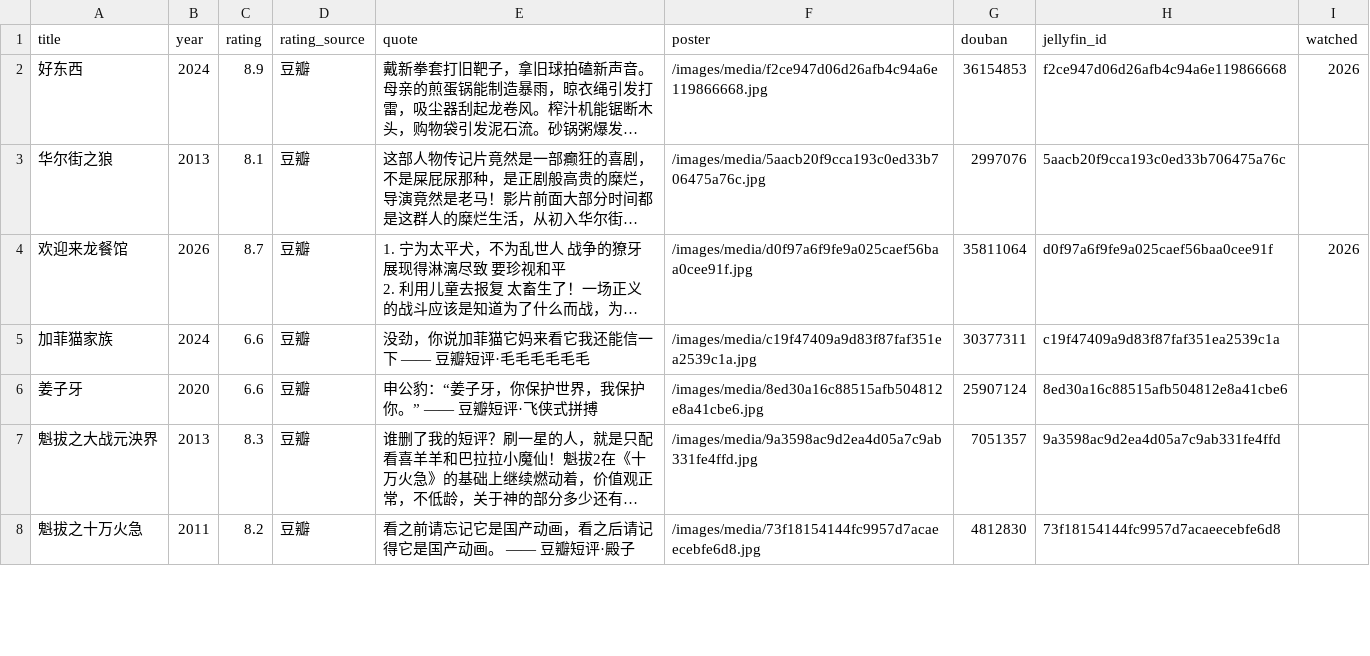
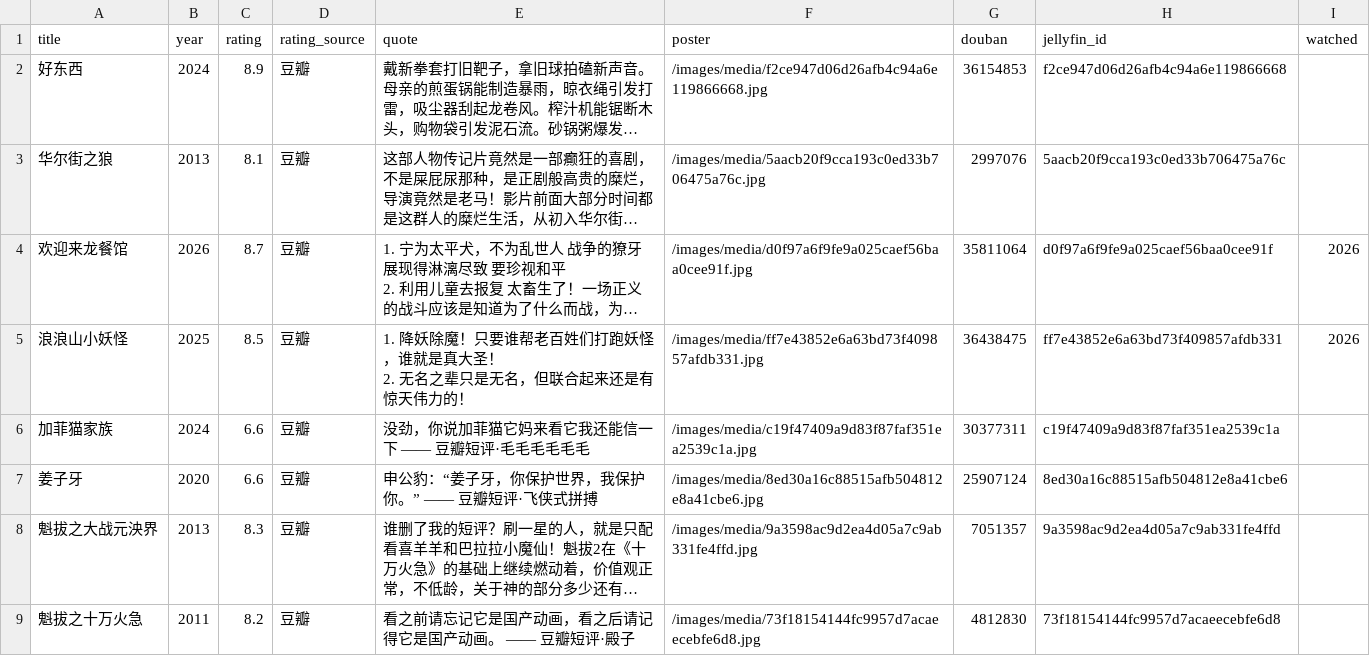
Before and after one commit to YS-yiqu/YS-yiqu.github.io, a CSV file: assets/movies.csv, drawn as a sheet; only a part is shown; long unchanged cells end in …; ↵ is a line break in a cell; the diff covers the shown part only; the diff names each change by its address in the sheet, - before the commit and + after, or states it on an @@ line.

Commit message:
影音墙：悬浮短评改成本人豆瓣「看过」原文，上墙《浪浪山小妖怪》，撤下《好东西》《觉醒年代》

```diff
--- a/assets/movies.csv
+++ b/assets/movies.csv
-I2 (watched): 2026
+I2 (watched): (empty)
+row 5: 浪浪山小妖怪 | 2025 | 8.5 | 豆瓣 | 1. 降妖除魔！只要谁帮老百姓们打跑妖怪，谁就是真大圣！ ↵ 2. 无名之辈只是无名，但联合起来还是有惊天伟力的！ | /images/media/ff7e43852e6a63bd73f409857afdb331.jpg | 36438475 | ff7e43852e6a63bd73f409857afdb331 | 2026
```
Also changed, not shown: 2 edited cells elsewhere in this file, 2 other files.
